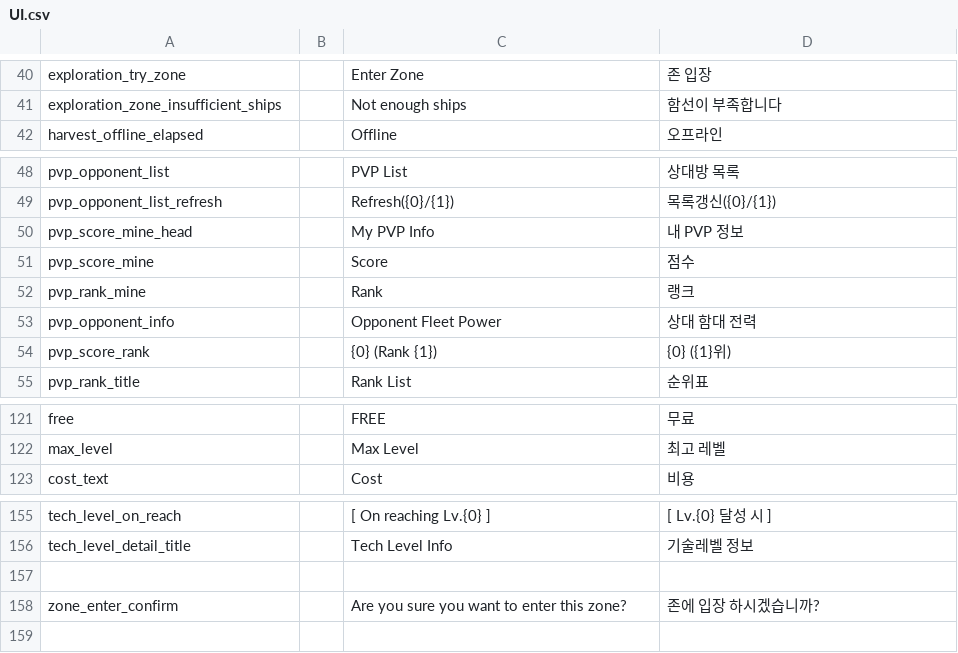
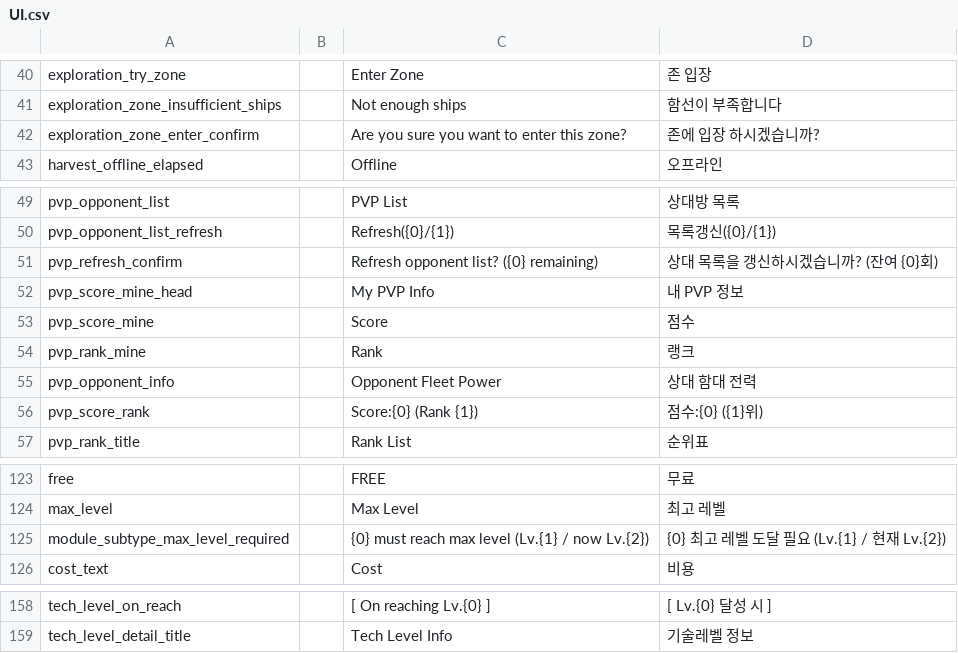
Before and after one commit to gsyan/thefirst_client_unity, a CSV file: Assets/Resources/Localization/csv/UI.csv, drawn as a sheet; only a part is shown, gaps mark what is left out.

```diff
--- a/Assets/Resources/Localization/csv/UI.csv
+++ b/Assets/Resources/Localization/csv/UI.csv
@@ -41,2 +41,3 @@ exploration_try_zone,,Enter Zone,존 입장
 exploration_zone_insufficient_ships,,Not enough ships,함선이 부족합니다
+exploration_zone_enter_confirm,,Are you sure you want to enter this zone?,존에 입장 하시겠습니까?
 harvest_offline_elapsed,,Offline,오프라인
@@ -49,2 +50,3 @@ pvp_opponent_list,,PVP List,상대방 목록
 pvp_opponent_list_refresh,,Refresh({0}/{1}),목록갱신({0}/{1})
+pvp_refresh_confirm,,Refresh opponent list? ({0} remaining),상대 목록을 갱신하시겠습니까? (잔여 {0}회)
 pvp_score_mine_head,,My PVP Info,내 PVP 정보
@@ -53,3 +55,3 @@ pvp_rank_mine,,Rank,랭크
 pvp_opponent_info,,Opponent Fleet Power,상대 함대 전력
-pvp_score_rank,,{0} (Rank {1}),{0} ({1}위)
+pvp_score_rank,,Score:{0} (Rank {1}),점수:{0} ({1}위)
 pvp_rank_title,,Rank List,순위표
@@ -122,2 +124,3 @@ free,,FREE,무료
 max_level,,Max Level,최고 레벨
+module_subtype_max_level_required,,"{0} must reach max level (Lv.{1} / now Lv.{2})","{0} 최고 레벨 도달 필요 (Lv.{1} / 현재 Lv.{2})"
 cost_text,,Cost,비용
@@ -156,3 +159 @@ tech_level_on_reach,,[ On reaching Lv.{0} ],[ Lv.{0} 달성 시 ]
 tech_level_detail_title,,Tech Level Info,기술레벨 정보
-
-zone_enter_confirm,,Are you sure you want to enter this zone?,존에 입장 하시겠습니까?
```
Also changed, not shown: Assets/Resources/DataTable/Research/datatable_research.csv, 45 other files.
